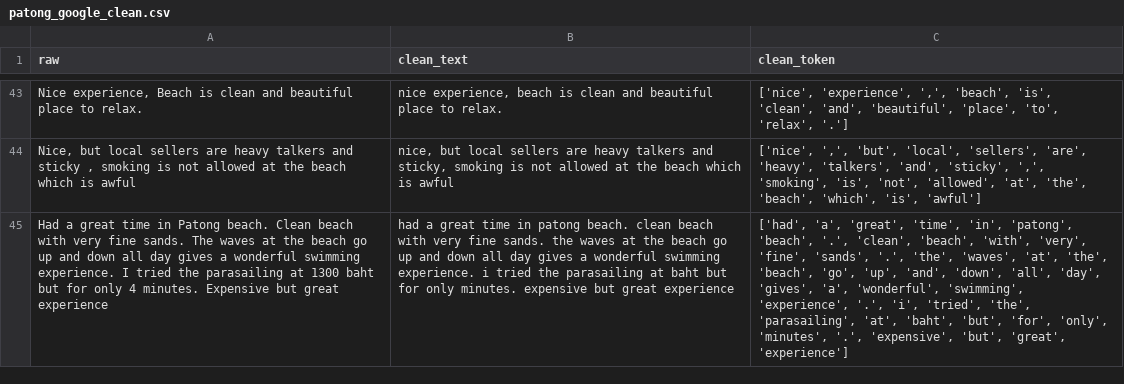
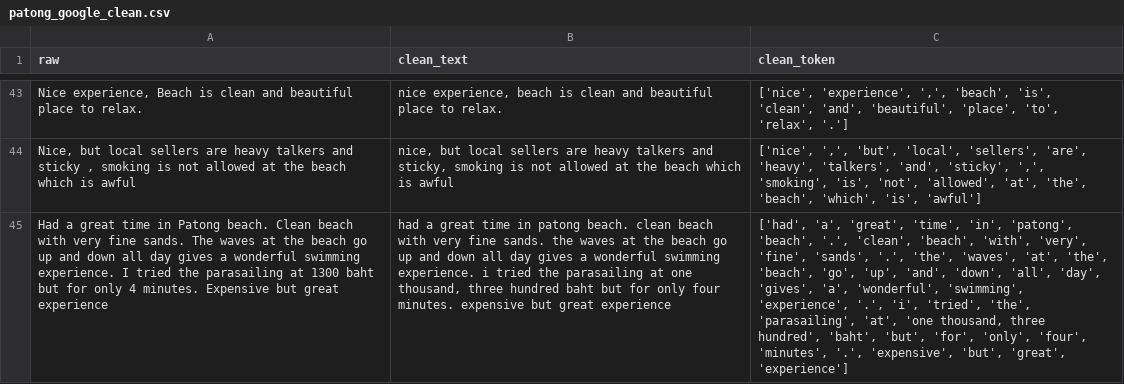
Before and after one commit to ntisw/text-preprocessing, a CSV file: clean/patong_google_clean.csv, drawn as a sheet; only a part is shown, gaps mark what is left out; the diff covers the shown part only; the diff names each change by its address in the sheet, - before the commit and + after, or states it on an @@ line.

```diff
--- a/clean/patong_google_clean.csv
+++ b/clean/patong_google_clean.csv
-B45 (clean_text): …parasailing at baht but for only minutes. expensive…
+B45 (clean_text): …parasailing at one thousand, three hundred baht but for only four minutes. expensive…
-C45 (clean_token): …'parasailing', 'at', 'baht', 'but', 'for', 'only', 'minutes', '.',…
+C45 (clean_token): …'parasailing', 'at', 'one thousand, three hundred', 'baht', 'but', 'for', 'only', 'four', 'minutes', '.',…
```
Also changed, not shown: 28 edited cells elsewhere in this file, clean/patong_trip_clean.csv, clean/promthep_google_clean.csv, 4 other files.
